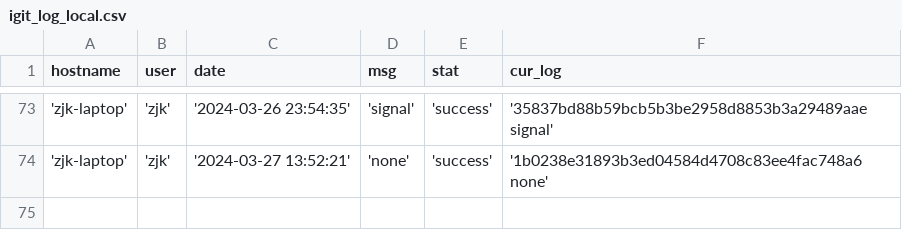
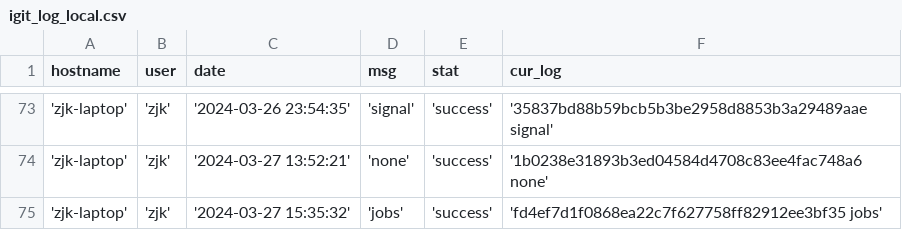
Before and after one commit to creatern/NoteBook, a CSV file: ilog/igit_log_local.csv, drawn as a sheet; only a part is shown, gaps mark what is left out.

```diff
--- a/ilog/igit_log_local.csv
+++ b/ilog/igit_log_local.csv
@@ -74 +74,2 @@ hostname,user,date,msg,stat,cur_log
 'zjk-laptop','zjk','2024-03-27 13:52:21','none','success','1b0238e31893b3ed04584d4708c83ee4fac748a6 none'
+'zjk-laptop','zjk','2024-03-27 15:35:32','jobs','success','fd4ef7d1f0868ea22c7f627758ff82912ee3bf35 jobs'
```
Also changed, not shown: ilog/igit_log.csv, 3 other files.
